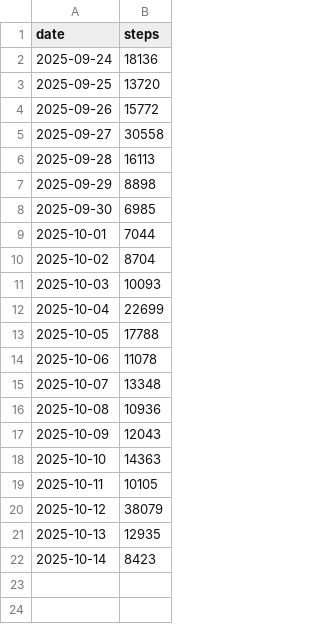
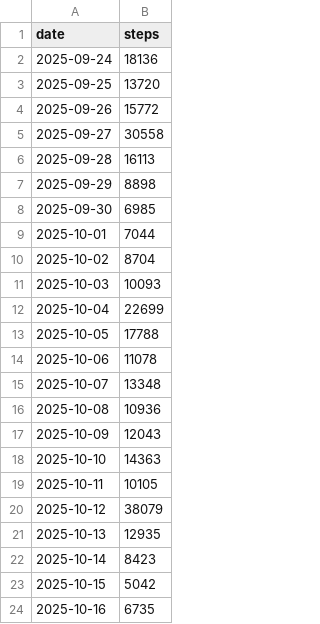
Before and after one commit to alexdummer/alex-goes-usa-diary, a CSV file: data/steps.csv, drawn as a sheet.

```diff
--- a/data/steps.csv
+++ b/data/steps.csv
@@ -22 +22,3 @@ date,steps
 2025-10-14,8423
+2025-10-15,5042
+2025-10-16,6735
```
Also changed, not shown: data/hrv.csv, 5 other files.
